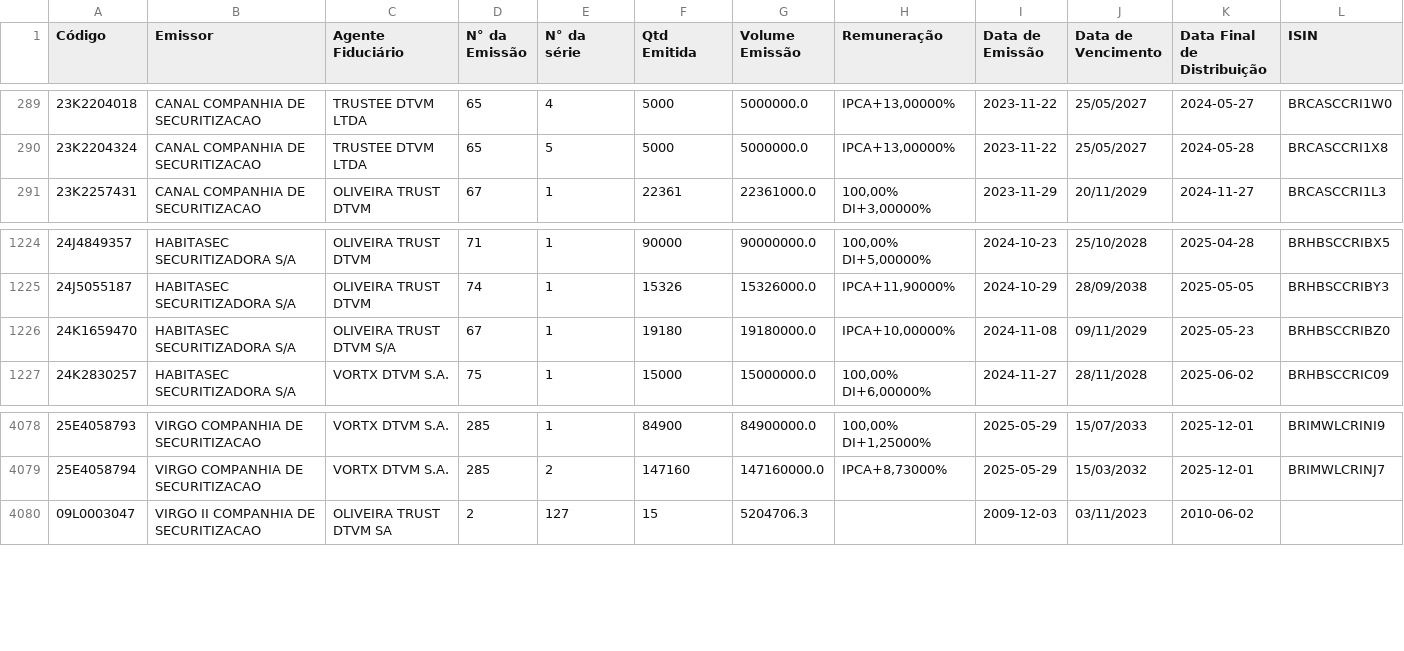
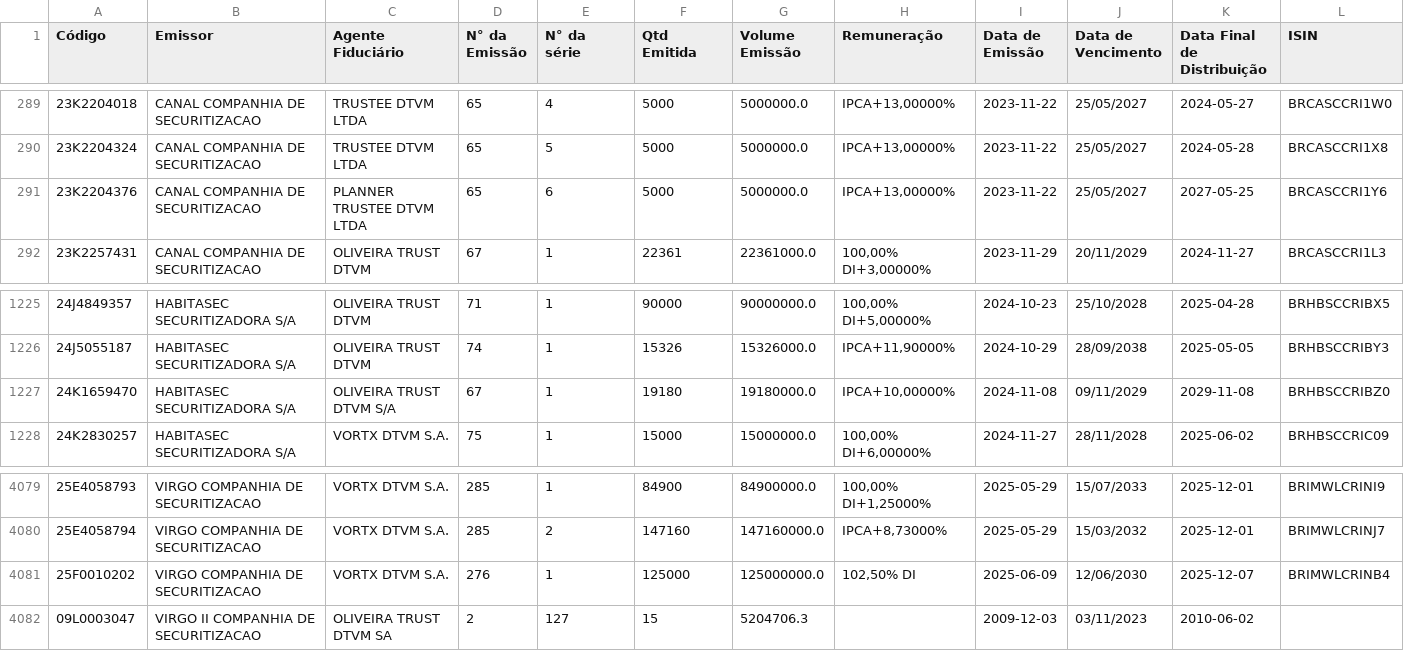
Before and after one commit to moderfla/scraper_cri_cetip, a CSV file: emissoes_cri.csv, drawn as a sheet; only a part is shown, gaps mark what is left out.

```diff
--- a/emissoes_cri.csv
+++ b/emissoes_cri.csv
@@ -290,2 +290,3 @@ Código,Emissor,Agente Fiduciário,N° da Emissão,N° da série,Qtd Emitida,Vol
 23K2204324,CANAL COMPANHIA DE SECURITIZACAO,TRUSTEE DTVM LTDA,65,5,5000,5000000.0,"IPCA+13,00000%",2023-11-22,25/05/2027,2024-05-28,BRCASCCRI1X8
+23K2204376,CANAL COMPANHIA DE SECURITIZACAO,PLANNER TRUSTEE DTVM LTDA,65,6,5000,5000000.0,"IPCA+13,00000%",2023-11-22,25/05/2027,2027-05-25,BRCASCCRI1Y6
 23K2257431,CANAL COMPANHIA DE SECURITIZACAO,OLIVEIRA TRUST DTVM,67,1,22361,22361000.0,"100,00%  DI+3,00000%",2023-11-29,20/11/2029,2024-11-27,BRCASCCRI1L3
@@ -1225,3 +1226,3 @@ Código,Emissor,Agente Fiduciário,N° da Emissão,N° da série,Qtd Emitida,Vol
 24J5055187,HABITASEC SECURITIZADORA S/A,OLIVEIRA TRUST DTVM,74,1,15326,15326000.0,"IPCA+11,90000%",2024-10-29,28/09/2038,2025-05-05,BRHBSCCRIBY3
-24K1659470,HABITASEC SECURITIZADORA S/A,OLIVEIRA TRUST DTVM S/A,67,1,19180,19180000.0,"IPCA+10,00000%",2024-11-08,09/11/2029,2025-05-23,BRHBSCCRIBZ0
+24K1659470,HABITASEC SECURITIZADORA S/A,OLIVEIRA TRUST DTVM S/A,67,1,19180,19180000.0,"IPCA+10,00000%",2024-11-08,09/11/2029,2029-11-08,BRHBSCCRIBZ0
 24K2830257,HABITASEC SECURITIZADORA S/A,VORTX DTVM S.A.,75,1,15000,15000000.0,"100,00%  DI+6,00000%",2024-11-27,28/11/2028,2025-06-02,BRHBSCCRIC09
@@ -4079,2 +4080,3 @@ Código,Emissor,Agente Fiduciário,N° da Emissão,N° da série,Qtd Emitida,Vol
 25E4058794,VIRGO COMPANHIA DE SECURITIZACAO,VORTX DTVM S.A.,285,2,147160,147160000.0,"IPCA+8,73000%",2025-05-29,15/03/2032,2025-12-01,BRIMWLCRINJ7
+25F0010202,VIRGO COMPANHIA DE SECURITIZACAO,VORTX DTVM S.A.,276,1,125000,125000000.0,"102,50% DI",2025-06-09,12/06/2030,2025-12-07,BRIMWLCRINB4
 09L0003047,VIRGO II COMPANHIA DE SECURITIZACAO,OLIVEIRA TRUST DTVM SA,2,127,15,5204706.3,,2009-12-03,03/11/2023,2010-06-02,
```
Also changed, not shown: 1 other file.
